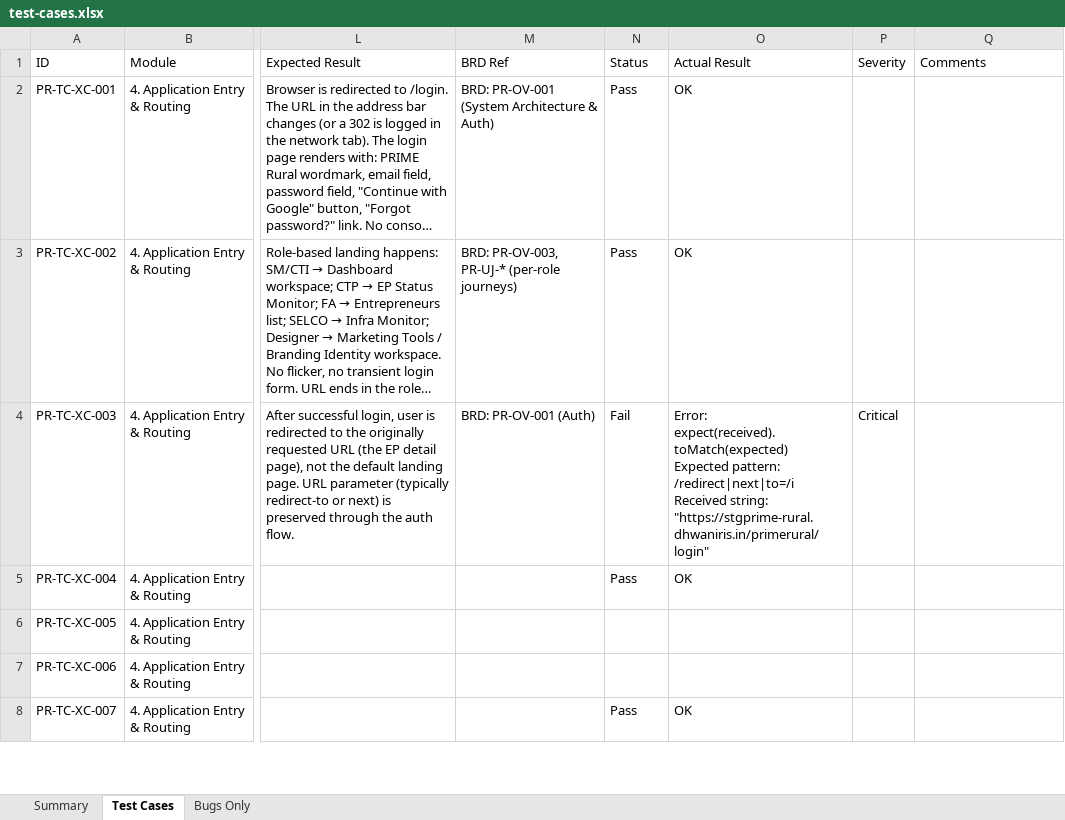
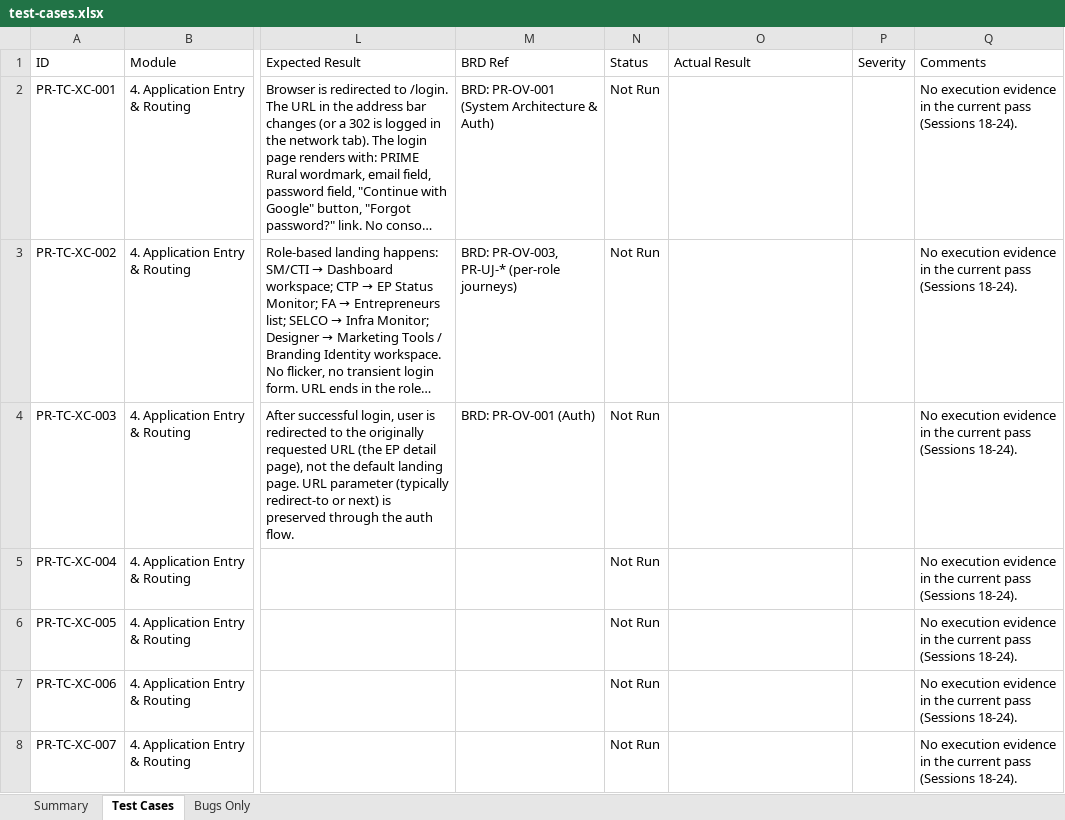
Before and after one commit to SamarthPaul/Prime-Documents, an Excel workbook: test-cases.xlsx, sheet Test Cases, drawn as a sheet; only a part is shown, gaps mark what is left out; long unchanged cells end in …; values as stored, in another font and other column widths than the file's, no cell formats; ↵ is a line break in a cell; the diff covers the shown part only; the diff names each change by its address in the sheet, - before the commit and + after, or states it on an @@ line.

```diff
--- a/test-cases.xlsx (sheet Test Cases)
+++ b/test-cases.xlsx (sheet Test Cases)
-N2:N3 (Status): Pass
+N2:N3 (Status): Not Run
-O2:O3 (Actual Result): OK
+O2:O3 (Actual Result): (empty)
-Q2:Q8 (Comments): (empty)
+Q2:Q8 (Comments): No execution evidence in the current pass (Sessions 18-24).
-N4 (Status): Fail
+N4 (Status): Not Run
-O4 (Actual Result): Error: expect(received).toMatch(expected) ↵ Expected pattern: /redirect|next|to=/i ↵ Received string: "https://stgprime-rural.dhwaniris.in/primerural/login"
+O4 (Actual Result): (empty)
-P4 (Severity): Critical
+P4 (Severity): (empty)
-N5 (Status): Pass
+N5 (Status): Not Run
-O5 (Actual Result): OK
+O5 (Actual Result): (empty)
-N6:N7 (Status): (empty)
+N6:N7 (Status): Not Run
-N8 (Status): Pass
+N8 (Status): Not Run
-O8 (Actual Result): OK
+O8 (Actual Result): (empty)
```
Also changed, not shown: 13 added rows and 1703 edited cells elsewhere in this sheet, sheet Bugs Only, sheet Summary, cell formats, Prime_Rural_Bug_Tracker_updated.xlsx, 2 other files.
